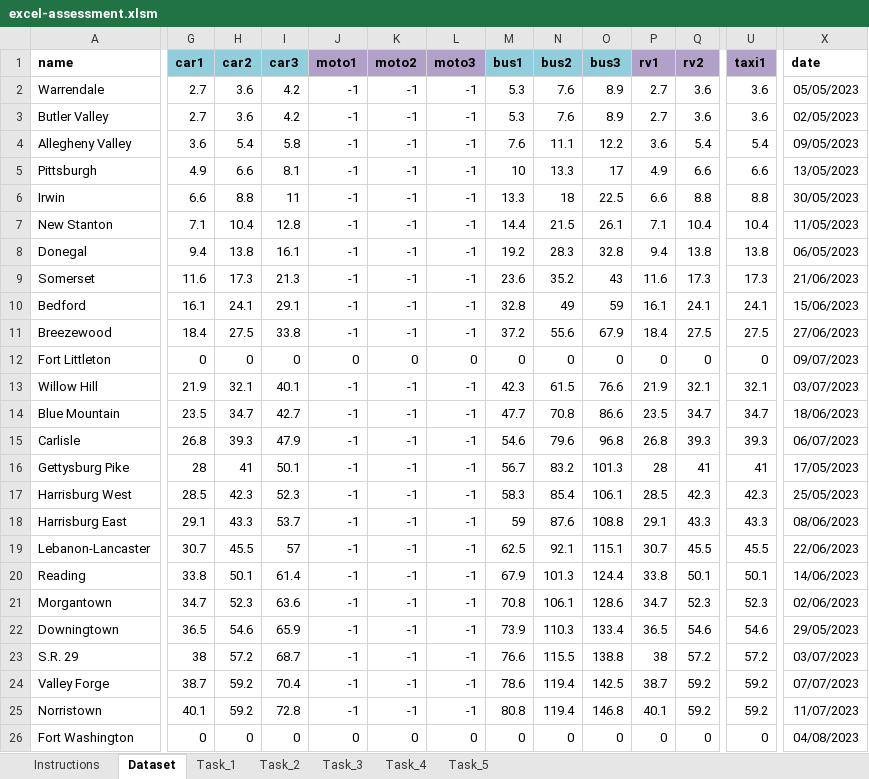
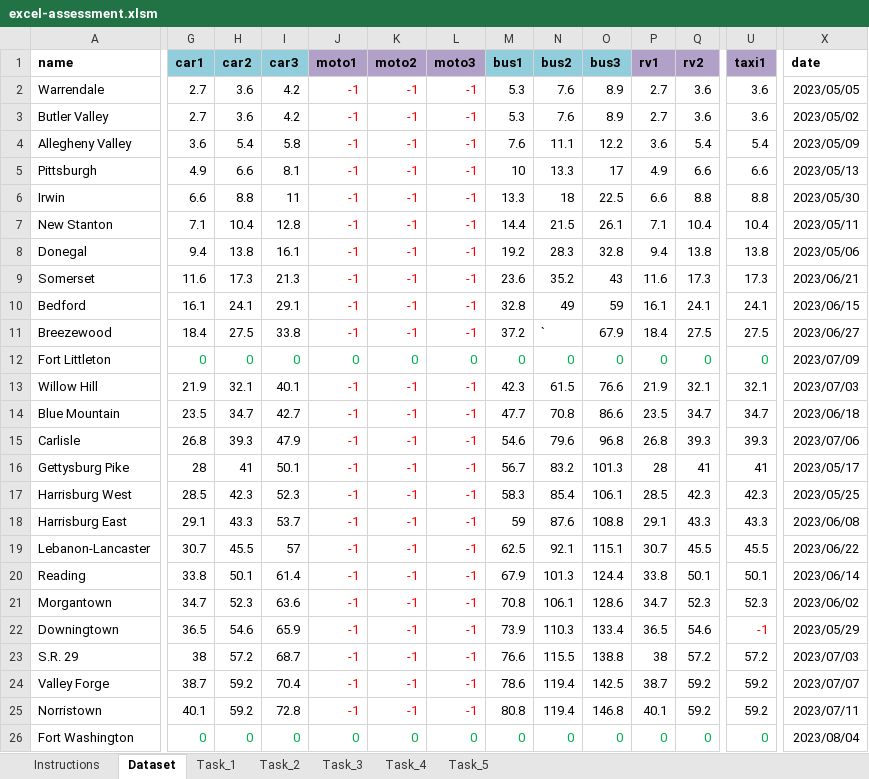
Before and after one commit to lakshmilux/MapupTask, an Excel workbook: excel-assessment.xlsm, sheet Dataset, drawn as a sheet; only a part is shown, gaps mark what is left out; values as stored, in another font and other column widths than the file's, no borders; conditional formats not drawn; the diff covers the shown part only; the diff names each change by its address in the sheet, - before the commit and + after, or states it on an @@ line.

```diff
--- a/excel-assessment.xlsm (sheet Dataset)
+++ b/excel-assessment.xlsm (sheet Dataset)
-J2:L11 text colour: black
+J2:L11 text colour: #FF0000
-X2 (date): 05/05/2023
+X2 (date): 2023/05/05
-X3 (date): 02/05/2023
+X3 (date): 2023/05/02
-X4 (date): 09/05/2023
+X4 (date): 2023/05/09
-X5 (date): 13/05/2023
+X5 (date): 2023/05/13
-X6 (date): 30/05/2023
+X6 (date): 2023/05/30
-X7 (date): 11/05/2023
+X7 (date): 2023/05/11
-X8 (date): 06/05/2023
+X8 (date): 2023/05/06
-X9 (date): 21/06/2023
+X9 (date): 2023/06/21
-X10 (date): 15/06/2023
+X10 (date): 2023/06/15
-N11 (bus2): 55.6
+N11 (bus2): `
-X11 (date): 27/06/2023
+X11 (date): 2023/06/27
-G12:U12 text colour: black
+G12:U12 text colour: #00B050
-X12 (date): 09/07/2023
+X12 (date): 2023/07/09
-J13:L25 text colour: black
+J13:L25 text colour: #FF0000
-X13 (date): 03/07/2023
+X13 (date): 2023/07/03
-X14 (date): 18/06/2023
+X14 (date): 2023/06/18
-X15 (date): 06/07/2023
+X15 (date): 2023/07/06
-X16 (date): 17/05/2023
+X16 (date): 2023/05/17
-X17 (date): 25/05/2023
+X17 (date): 2023/05/25
-X18 (date): 08/06/2023
+X18 (date): 2023/06/08
-X19 (date): 22/06/2023
+X19 (date): 2023/06/22
-X20 (date): 14/06/2023
+X20 (date): 2023/06/14
-X21 (date): 02/06/2023
+X21 (date): 2023/06/02
-U22 (taxi1): 54.6
+U22 (taxi1): -1
-U22 text colour: black
+U22 text colour: #FF0000
-X22 (date): 29/05/2023
+X22 (date): 2023/05/29
-X23 (date): 03/07/2023
+X23 (date): 2023/07/03
-X24 (date): 07/07/2023
+X24 (date): 2023/07/07
-X25 (date): 11/07/2023
+X25 (date): 2023/07/11
-G26:U26 text colour: black
+G26:U26 text colour: #00B050
-X26 (date): 04/08/2023
+X26 (date): 2023/08/04
```
Also changed, not shown: 14 edited cells and cell formats elsewhere in this sheet, sheet Task_3, sheet Task_2, sheet Task_5, sheet Task_1, sheet Task_4.
